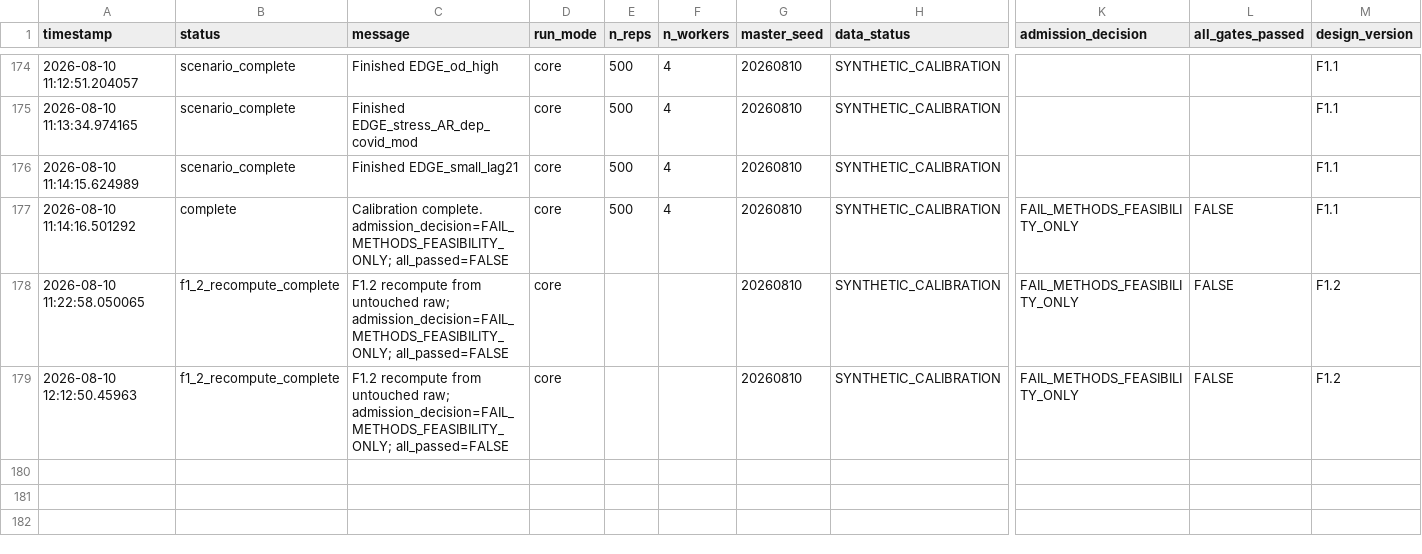
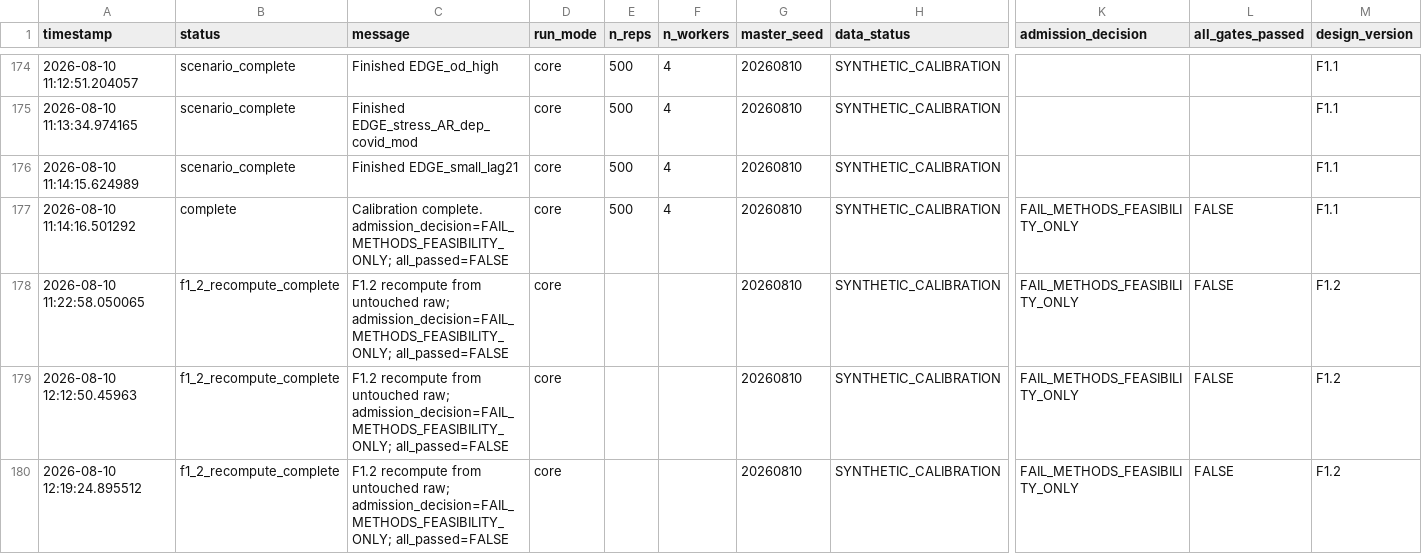
Before and after one commit to bobshenruililin/Laidlaw-Heat-Project, a CSV file: outputs/calibration_md/md_calibration_run_status.csv, drawn as a sheet; only a part is shown, gaps mark what is left out; rows hold the shown columns only; the diff names each change by its address in the sheet, - before the commit and + after, or states it on an @@ line.

```diff
--- a/outputs/calibration_md/md_calibration_run_status.csv
+++ b/outputs/calibration_md/md_calibration_run_status.csv
+row 180: 2026-08-10 12:19:24.895512 | f1_2_recompute_complete | F1.2 recompute from untouched raw; admission_decision=FAIL_METHODS_FEASIBILITY_ONLY; all_passed=FALSE | core |  |  | 20260810 | SYNTHETIC_CALIBRATION | FAIL_METHODS_FEASIBILITY_ONLY | FALSE | F1.2
```
Also changed, not shown: outputs/release_chd_hf/release_manifest.csv, outputs/release_chd_hf/supplement/methods_feasibility/methods_feasibility_manifest.csv, 10 other files.
